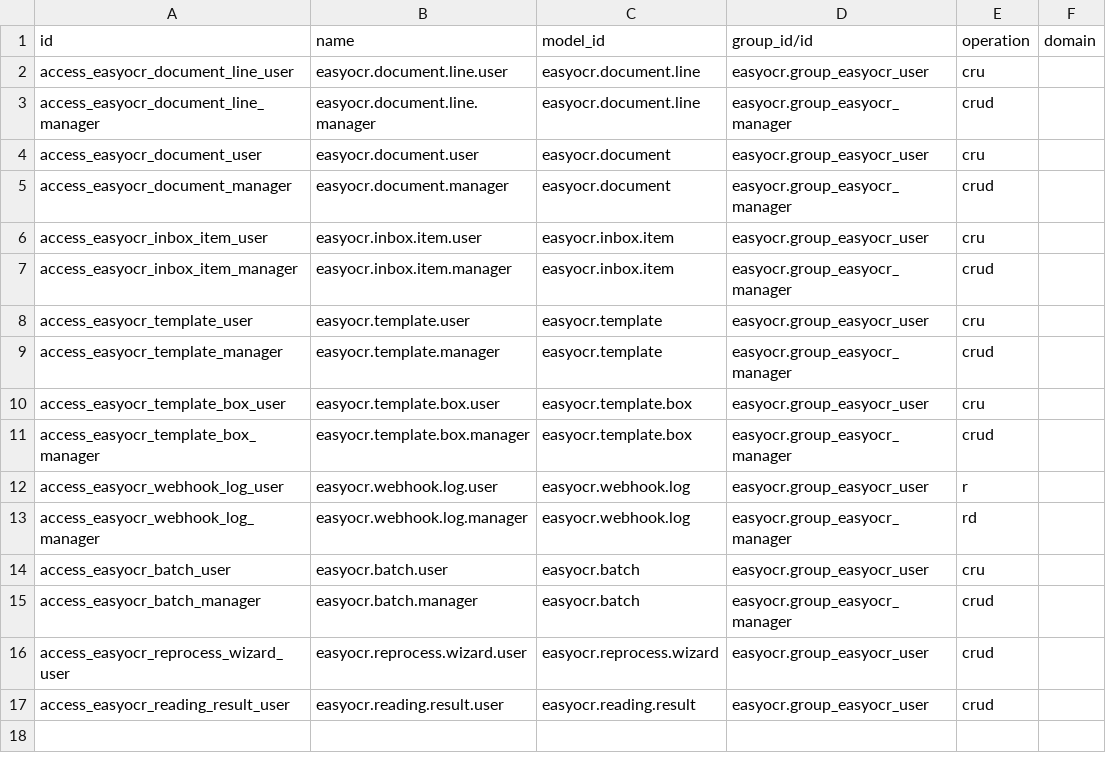
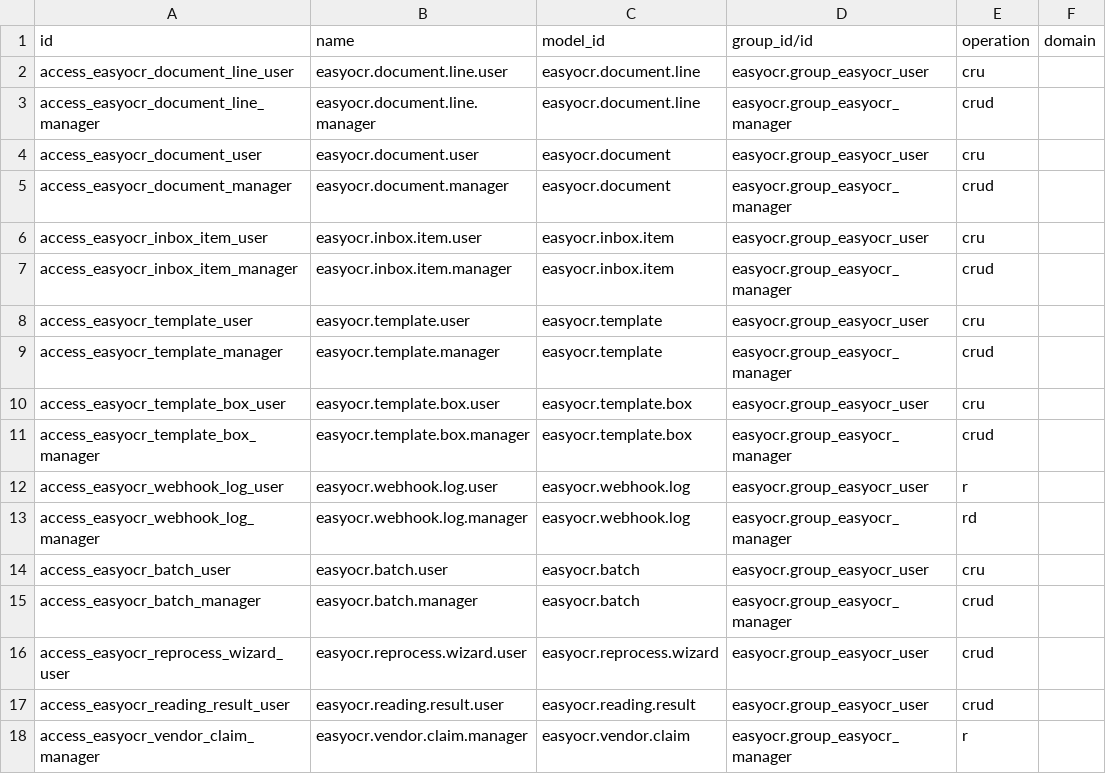
Before and after one commit to EasySoft-Tech-SL/odoo-easyocr-module, a CSV file: easyocr/security/ir.access.csv, drawn as a sheet.

```diff
--- a/easyocr/security/ir.access.csv
+++ b/easyocr/security/ir.access.csv
@@ -17 +17,2 @@ access_easyocr_reprocess_wizard_user,easyocr.reprocess.wizard.user,easyocr.repro
 access_easyocr_reading_result_user,easyocr.reading.result.user,easyocr.reading.result,easyocr.group_easyocr_user,crud,
+access_easyocr_vendor_claim_manager,easyocr.vendor.claim.manager,easyocr.vendor.claim,easyocr.group_easyocr_manager,r,
```
Also changed, not shown: 27 other files.
